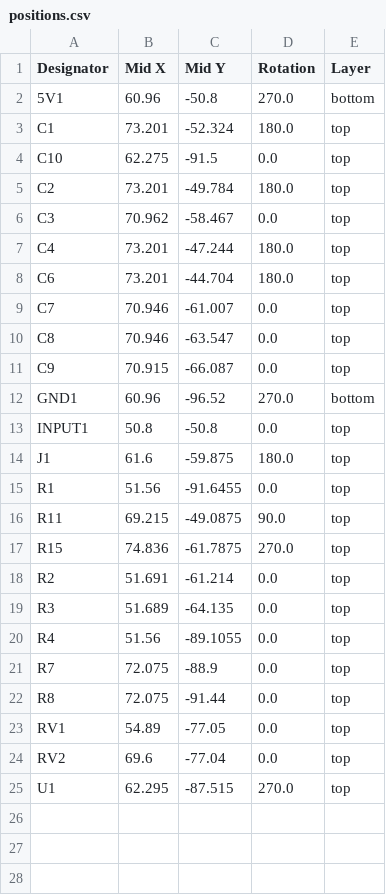
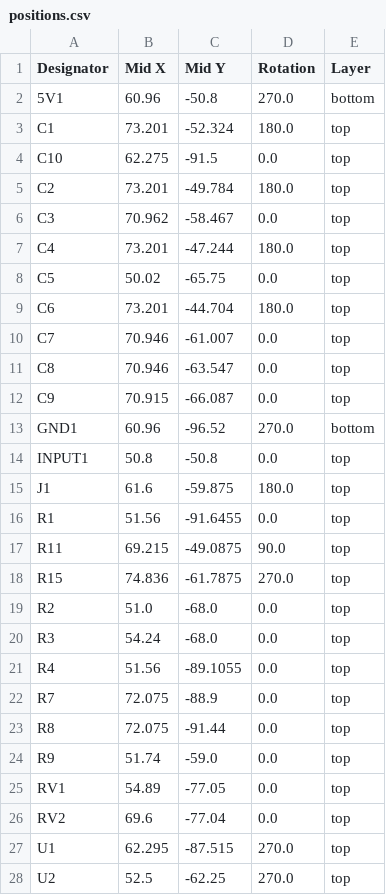
Before and after one commit to bread-modular/bread-modular, a CSV file: modules/head_out/production/positions.csv, drawn as a sheet.

Commit message:
head_out: Add left to right input normalling This is a passive implementation and it works pretty well.

```diff
--- a/modules/head_out/production/positions.csv
+++ b/modules/head_out/production/positions.csv
@@ -7,2 +7,3 @@ C3,70.962,-58.467,0.0,top
 C4,73.201,-47.244,180.0,top
+C5,50.02,-65.75,0.0,top
 C6,73.201,-44.704,180.0,top
@@ -17,4 +18,4 @@ R11,69.215,-49.0875,90.0,top
 R15,74.836,-61.7875,270.0,top
-R2,51.691,-61.214,0.0,top
-R3,51.689,-64.135,0.0,top
+R2,51.0,-68.0,0.0,top
+R3,54.24,-68.0,0.0,top
 R4,51.56,-89.1055,0.0,top
@@ -22,2 +23,3 @@ R7,72.075,-88.9,0.0,top
 R8,72.075,-91.44,0.0,top
+R9,51.74,-59.0,0.0,top
 RV1,54.89,-77.05,0.0,top
@@ -25 +27,2 @@ RV2,69.6,-77.04,0.0,top
 U1,62.295,-87.515,270.0,top
+U2,52.5,-62.25,270.0,top
```
Also changed, not shown: modules/head_out/production/bom.csv, 9 other files.
